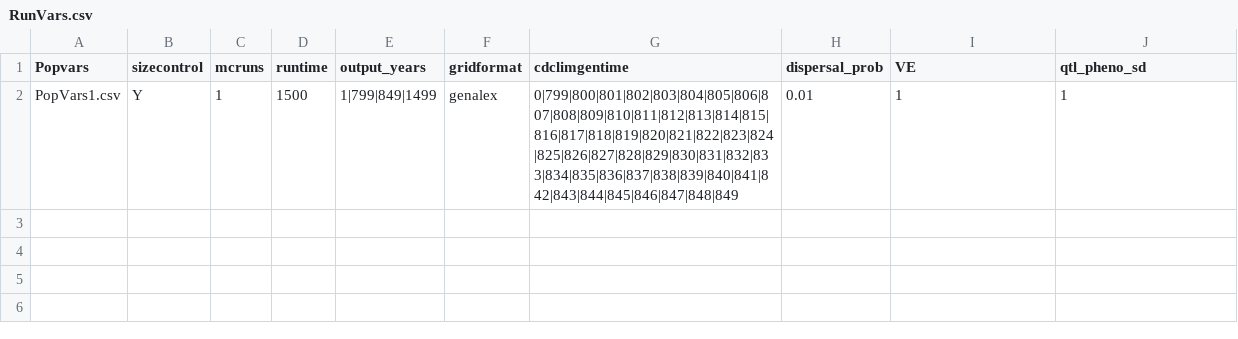
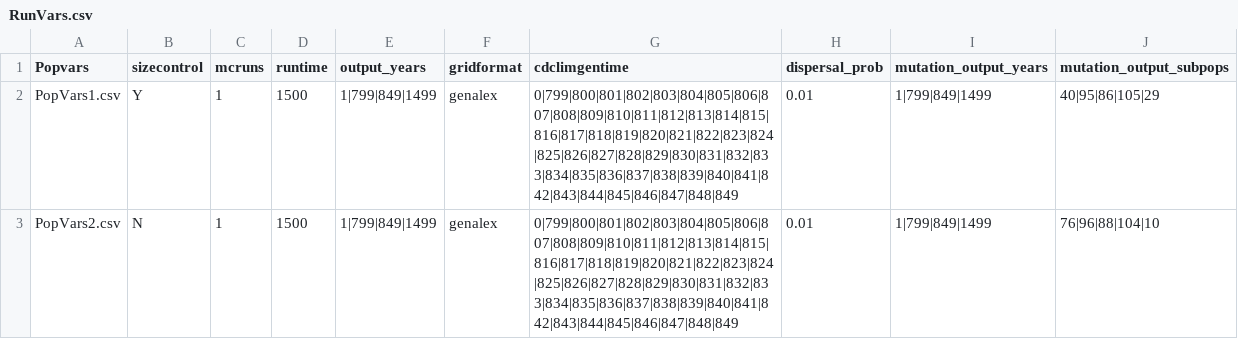
Before and after one commit to giliapatterson/CDMetaPOP_slim, a CSV file: example_runs/trout_genome/thermal_performance/RunVars.csv, drawn as a sheet.

```diff
--- a/example_runs/trout_genome/thermal_performance/RunVars.csv
+++ b/example_runs/trout_genome/thermal_performance/RunVars.csv
@@ -1,2 +1,3 @@
-Popvars,sizecontrol,mcruns,runtime,output_years,gridformat,cdclimgentime,dispersal_prob,VE,qtl_pheno_sd
-PopVars1.csv,Y,1,1500,1|799|849|1499,genalex,0|799|800|801|802|803|804|805|806|807|808|809|810|811|812|813|814|815|816|817|818|819|820|821|822|823|824|825|826|827|828|829|830|831|832|833|834|835|836|837|838|839|840|841|842|843|844|845|846|847|848|849,0.01,1,1
+Popvars,sizecontrol,mcruns,runtime,output_years,gridformat,cdclimgentime,dispersal_prob,mutation_output_years,mutation_output_subpops
+PopVars1.csv,Y,1,1500,1|799|849|1499,genalex,0|799|800|801|802|803|804|805|806|807|808|809|810|811|812|813|814|815|816|817|818|819|820|821|822|823|824|825|826|827|828|829|830|831|832|833|834|835|836|837|838|839|840|841|842|843|844|845|846|847|848|849,0.01,1|799|849|1499,40|95|86|105|29
+PopVars2.csv,N,1,1500,1|799|849|1499,genalex,0|799|800|801|802|803|804|805|806|807|808|809|810|811|812|813|814|815|816|817|818|819|820|821|822|823|824|825|826|827|828|829|830|831|832|833|834|835|836|837|838|839|840|841|842|843|844|845|846|847|848|849,0.01,1|799|849|1499,76|96|88|104|10
```
Also changed, not shown: example_runs/trout_genome/thermal_performance/PopVars1.csv, 8 other files.
